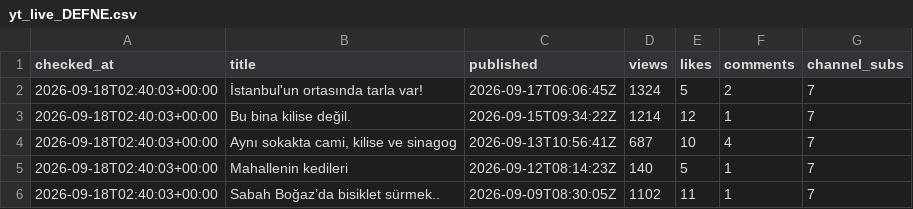
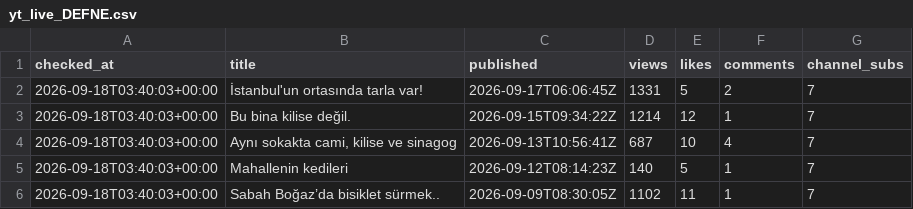
Before and after one commit to volaria/vd-insights-data, a CSV file: data/yt_live_DEFNE.csv, drawn as a sheet.

```diff
--- a/data/yt_live_DEFNE.csv
+++ b/data/yt_live_DEFNE.csv
@@ -1,6 +1,6 @@
 checked_at,title,published,views,likes,comments,channel_subs
-2026-09-18T02:40:03+00:00,İstanbul'un ortasında tarla var!,2026-09-17T06:06:45Z,1324,5,2,7
-2026-09-18T02:40:03+00:00,Bu bina kilise değil.,2026-09-15T09:34:22Z,1214,12,1,7
-2026-09-18T02:40:03+00:00,"Aynı sokakta cami, kilise ve sinagog",2026-09-13T10:56:41Z,687,10,4,7
-2026-09-18T02:40:03+00:00,Mahallenin kedileri,2026-09-12T08:14:23Z,140,5,1,7
-2026-09-18T02:40:03+00:00,Sabah Boğaz’da bisiklet sürmek..,2026-09-09T08:30:05Z,1102,11,1,7
+2026-09-18T03:40:03+00:00,İstanbul'un ortasında tarla var!,2026-09-17T06:06:45Z,1331,5,2,7
+2026-09-18T03:40:03+00:00,Bu bina kilise değil.,2026-09-15T09:34:22Z,1214,12,1,7
+2026-09-18T03:40:03+00:00,"Aynı sokakta cami, kilise ve sinagog",2026-09-13T10:56:41Z,687,10,4,7
+2026-09-18T03:40:03+00:00,Mahallenin kedileri,2026-09-12T08:14:23Z,140,5,1,7
+2026-09-18T03:40:03+00:00,Sabah Boğaz’da bisiklet sürmek..,2026-09-09T08:30:05Z,1102,11,1,7
```
Also changed, not shown: data/yt_live_DEFNE_log.csv.
